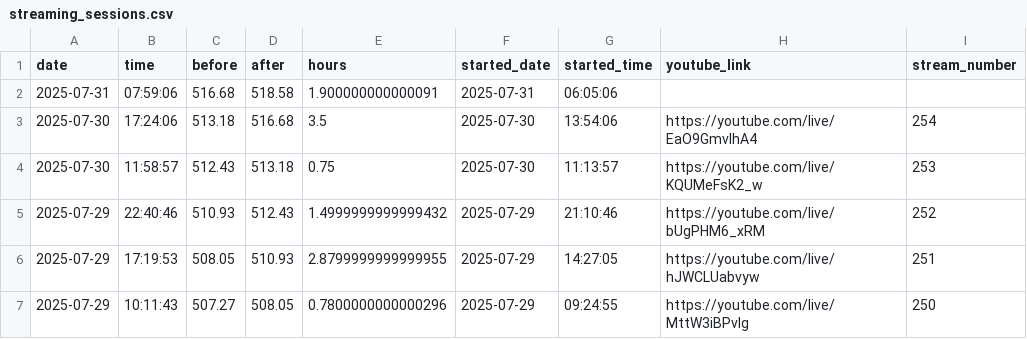
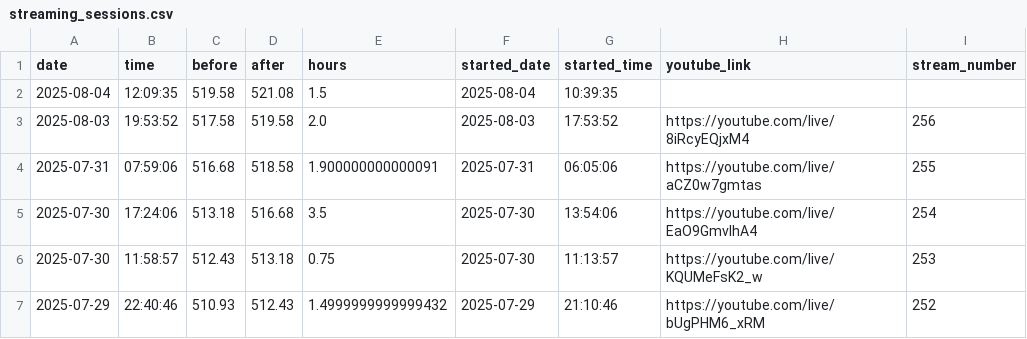
Before and after one commit to nebiyuelias1/Mandarin-progression, a CSV file: public/streaming_sessions.csv, drawn as a sheet; only a part is shown; the shorter side is filled out with more unchanged rows.

```diff
--- a/public/streaming_sessions.csv
+++ b/public/streaming_sessions.csv
@@ -1,3 +1,5 @@
 date,time,before,after,hours,started_date,started_time,youtube_link,stream_number
-2025-07-31,07:59:06,516.68,518.58,1.900000000000091,2025-07-31,06:05:06,,
+2025-08-04,12:09:35,519.58,521.08,1.5,2025-08-04,10:39:35,,
+2025-08-03,19:53:52,517.58,519.58,2.0,2025-08-03,17:53:52,https://youtube.com/live/8iRcyEQjxM4,256
+2025-07-31,07:59:06,516.68,518.58,1.900000000000091,2025-07-31,06:05:06,https://youtube.com/live/aCZ0w7gmtas,255
 2025-07-30,17:24:06,513.18,516.68,3.5,2025-07-30,13:54:06,https://youtube.com/live/EaO9GmvlhA4,254
```
Also changed, not shown: public/daily_summary.csv, 1 other file.
